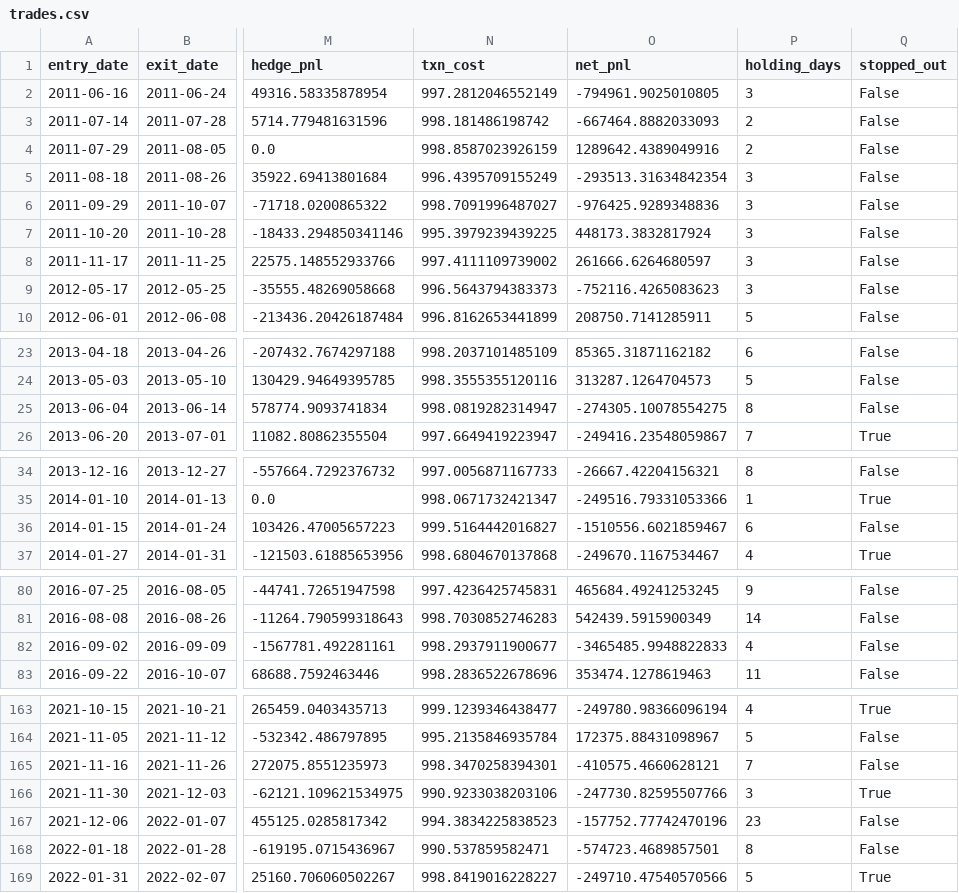
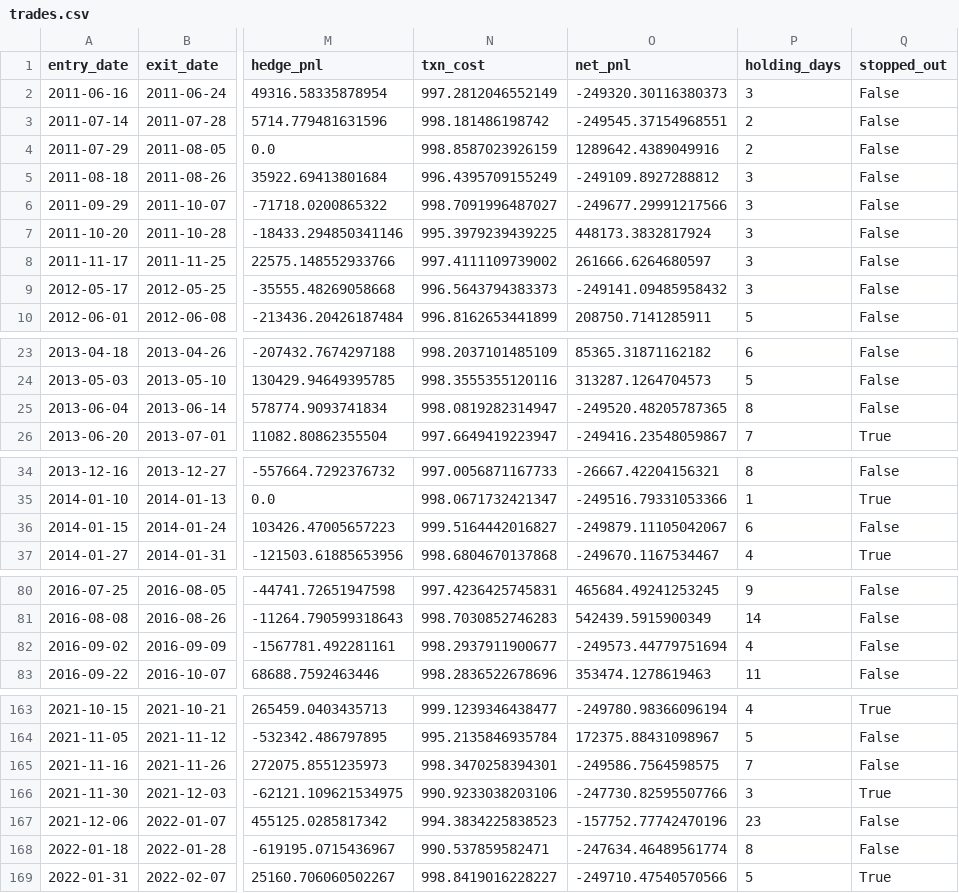
Before and after one commit to siddhant250803/Vol-Arb-proj, a CSV file: output/data/trades.csv, drawn as a sheet; only a part is shown, gaps mark what is left out; the diff covers the shown part only; the diff names each change by its address in the sheet, - before the commit and + after, or states it on an @@ line.

```diff
--- a/output/data/trades.csv
+++ b/output/data/trades.csv
-O2 (net_pnl): -794961.9025010805
+O2 (net_pnl): -249320.30116380373
-O3 (net_pnl): -667464.8882033093
+O3 (net_pnl): -249545.37154968551
-O5 (net_pnl): -293513.31634842354
+O5 (net_pnl): -249109.8927288812
-O6 (net_pnl): -976425.9289348836
+O6 (net_pnl): -249677.29991217566
-O9 (net_pnl): -752116.4265083623
+O9 (net_pnl): -249141.09485958432
-O25 (net_pnl): -274305.10078554275
+O25 (net_pnl): -249520.48205787365
-O36 (net_pnl): -1510556.6021859467
+O36 (net_pnl): -249879.11105042067
-O82 (net_pnl): -3465485.9948822833
+O82 (net_pnl): -249573.44779751694
-O165 (net_pnl): -410575.4660628121
+O165 (net_pnl): -249586.7564598575
-O168 (net_pnl): -574723.4689857501
+O168 (net_pnl): -247634.46489561774
```
Also changed, not shown: 2 edited cells elsewhere in this file, output/data/daily_pnl.csv, output/data/logistic_quantile_sweep.csv, 47 other files.
